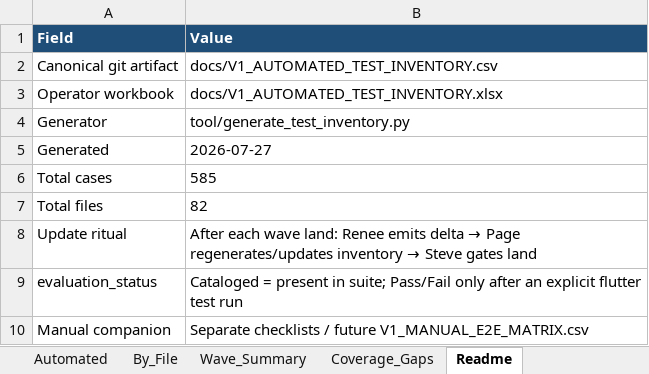
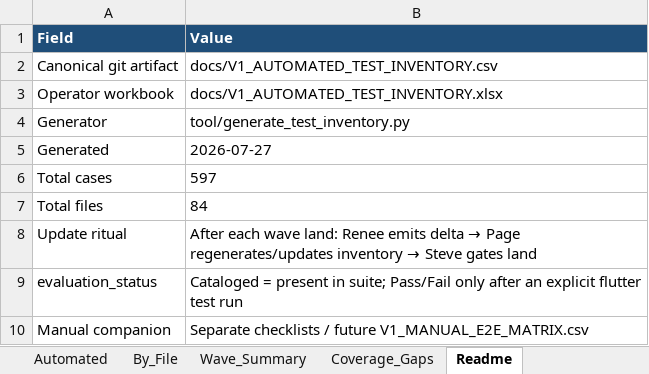
Before and after one commit to triput/Synesis, an Excel workbook: docs/V1_AUTOMATED_TEST_INVENTORY.xlsx, sheet Readme, drawn as a sheet; values as stored, in another font and other column widths than the file's, no borders; the diff names each change by its address in the sheet, - before the commit and + after, or states it on an @@ line.

```diff
--- a/docs/V1_AUTOMATED_TEST_INVENTORY.xlsx (sheet Readme)
+++ b/docs/V1_AUTOMATED_TEST_INVENTORY.xlsx (sheet Readme)
-B6 (Value): 585
+B6 (Value): 597
-B7 (Value): 82
+B7 (Value): 84
```
Also changed, not shown: sheet Automated, sheet Wave_Summary, sheet By_File, 21 other files.
